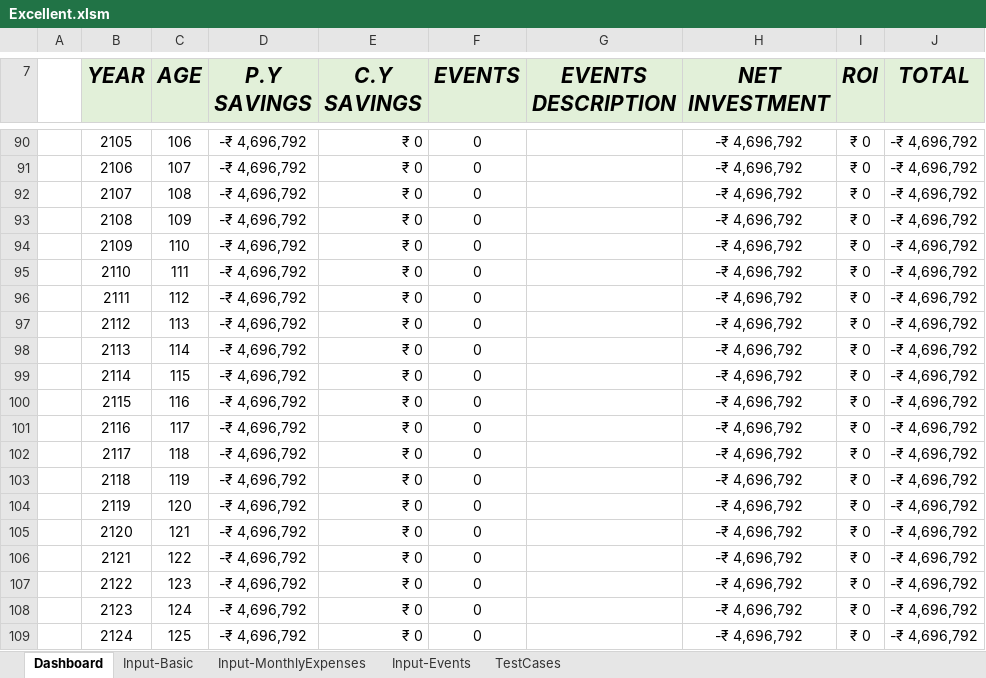
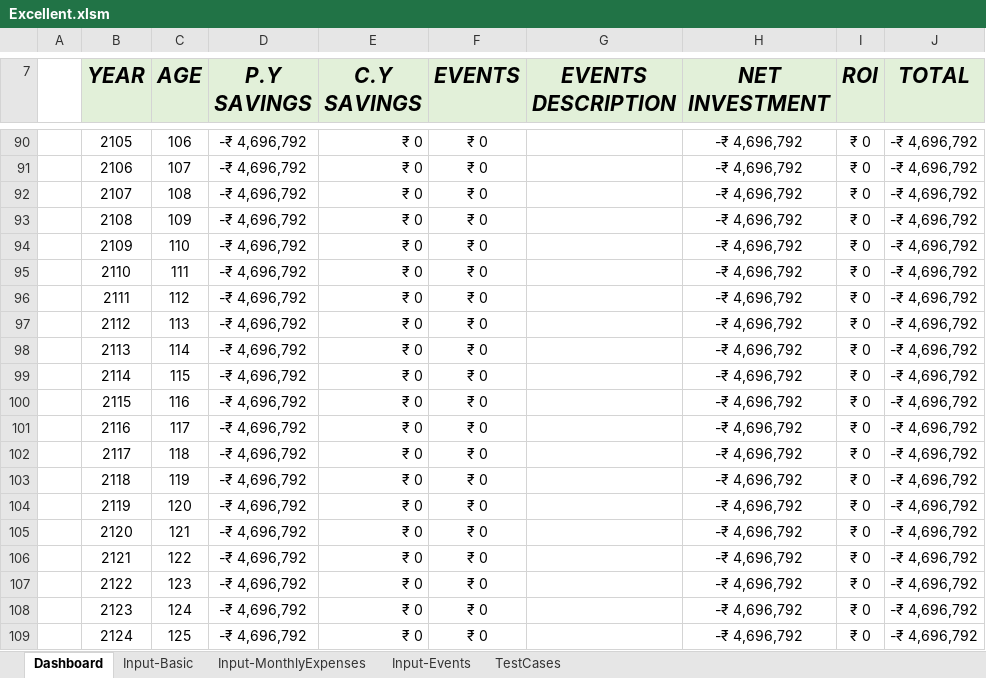
Before and after one commit to MetaNaveen/Excellent, an Excel workbook: Excellent.xlsm, sheet Dashboard, drawn as a sheet; only a part is shown, gaps mark what is left out; values as stored, in another font and other column widths than the file's, no borders; charts and pictures and conditional formats not drawn; the diff covers the shown part only; the diff names each change by its address in the sheet, - before the commit and + after, or states it on an @@ line.

```diff
--- a/Excellent.xlsm (sheet Dashboard)
+++ b/Excellent.xlsm (sheet Dashboard)
-F90:F109 (EVENTS): 0
+F90:F109 (EVENTS): ₹ 0
```
Also changed, not shown: 81 edited cells elsewhere in this sheet, Excellent.xlsx.
